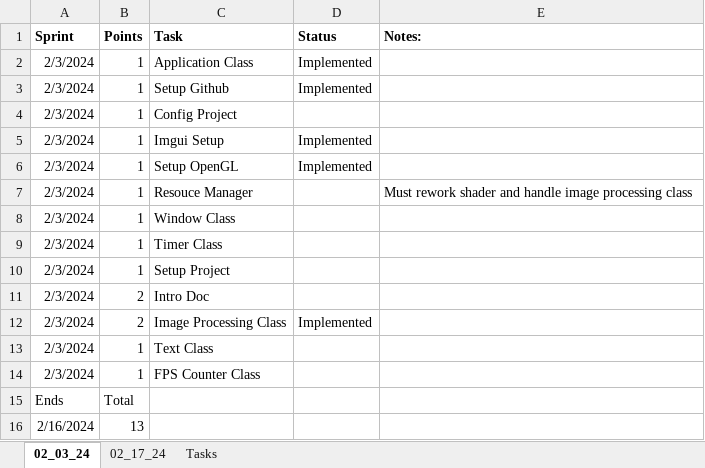
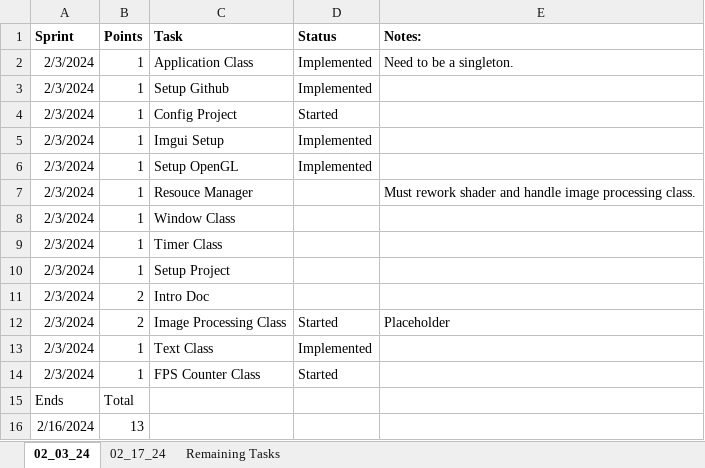
Before and after one commit to Chris-Harn/Image-Processing, an Excel workbook: Agile.xlsx, sheet 02_03_24, drawn as a sheet; values as stored, in another font and other column widths than the file's, no borders; the diff names each change by its address in the sheet, - before the commit and + after, or states it on an @@ line.

Commit message:
Updated Application class to singleton. Not integrated yet.
Added FPS text and shader to render text. Currently draws placeholder fps in original video window. This is done in the Helper.h file.

Updated sprint sheet.

```diff
--- a/Agile.xlsx (sheet 02_03_24)
+++ b/Agile.xlsx (sheet 02_03_24)
-sheet tab: Tasks
+sheet tab: Remaining Tasks
-E2 (Notes:): (empty)
+E2 (Notes:): Need to be a singleton.
-D4 (Status): (empty)
+D4 (Status): Started
-E7 (Notes:): …image processing class
+E7 (Notes:): …image processing class.
-D12 (Status): Implemented
+D12 (Status): Started
-E12 (Notes:): (empty)
+E12 (Notes:): Placeholder
-D13 (Status): (empty)
+D13 (Status): Implemented
-D14 (Status): (empty)
+D14 (Status): Started
```
Also changed, not shown: sheet Remaining Tasks, 7 other files.
